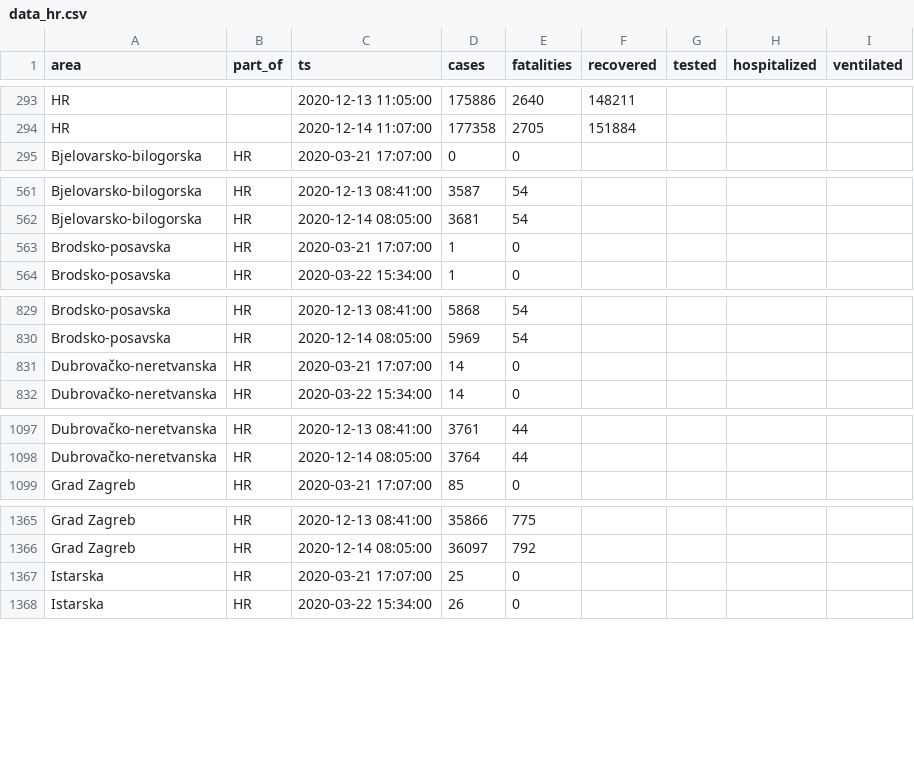
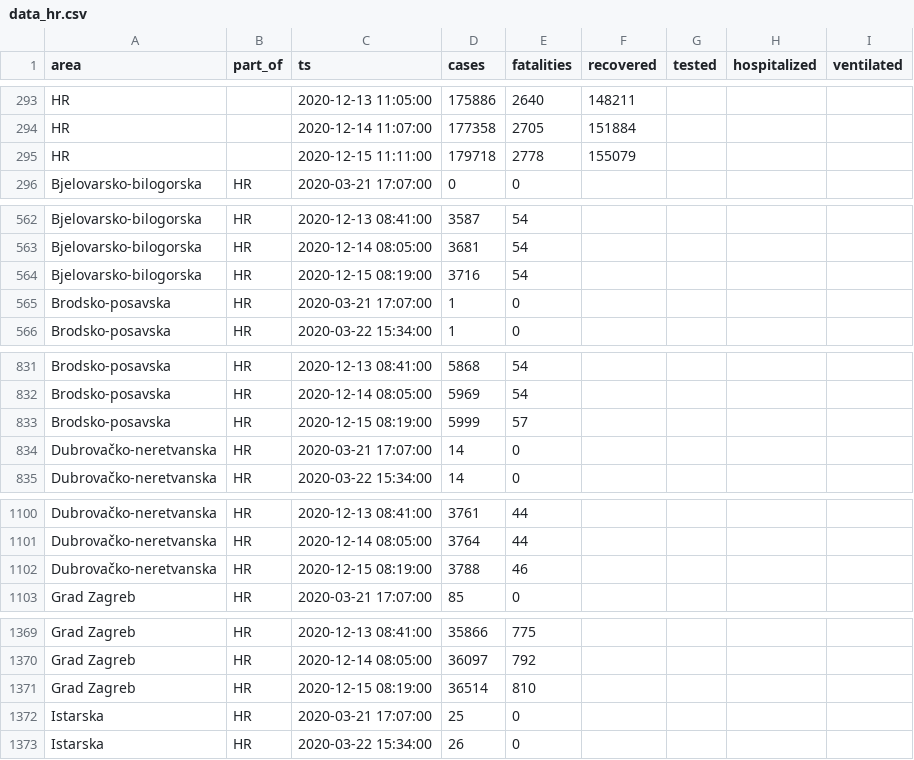
Before and after one commit to aleksandar-jovicic/COVID19-Croatia, a CSV file: data_hr.csv, drawn as a sheet; only a part is shown, gaps mark what is left out; the diff covers the shown part only.

Commit message:
Latest situation [2020-12-15]

```diff
--- a/data_hr.csv
+++ b/data_hr.csv
@@ -294,2 +294,3 @@ HR,,2020-12-13 11:05:00,175886,2640,148211,,,
 HR,,2020-12-14 11:07:00,177358,2705,151884,,,
+HR,,2020-12-15 11:11:00,179718,2778,155079,,,
 Bjelovarsko-bilogorska,HR,2020-03-21 17:07:00,0,0,,,,
@@ -562,2 +563,3 @@ Bjelovarsko-bilogorska,HR,2020-12-13 08:41:00,3587,54,,,,
 Bjelovarsko-bilogorska,HR,2020-12-14 08:05:00,3681,54,,,,
+Bjelovarsko-bilogorska,HR,2020-12-15 08:19:00,3716,54,,,,
 Brodsko-posavska,HR,2020-03-21 17:07:00,1,0,,,,
@@ -830,2 +832,3 @@ Brodsko-posavska,HR,2020-12-13 08:41:00,5868,54,,,,
 Brodsko-posavska,HR,2020-12-14 08:05:00,5969,54,,,,
+Brodsko-posavska,HR,2020-12-15 08:19:00,5999,57,,,,
 Dubrovačko-neretvanska,HR,2020-03-21 17:07:00,14,0,,,,
@@ -1098,2 +1101,3 @@ Dubrovačko-neretvanska,HR,2020-12-13 08:41:00,3761,44,,,,
 Dubrovačko-neretvanska,HR,2020-12-14 08:05:00,3764,44,,,,
+Dubrovačko-neretvanska,HR,2020-12-15 08:19:00,3788,46,,,,
 Grad Zagreb,HR,2020-03-21 17:07:00,85,0,,,,
@@ -1366,2 +1370,3 @@ Grad Zagreb,HR,2020-12-13 08:41:00,35866,775,,,,
 Grad Zagreb,HR,2020-12-14 08:05:00,36097,792,,,,
+Grad Zagreb,HR,2020-12-15 08:19:00,36514,810,,,,
 Istarska,HR,2020-03-21 17:07:00,25,0,,,,
```
Also changed, not shown: 17 added rows elsewhere in this file.
